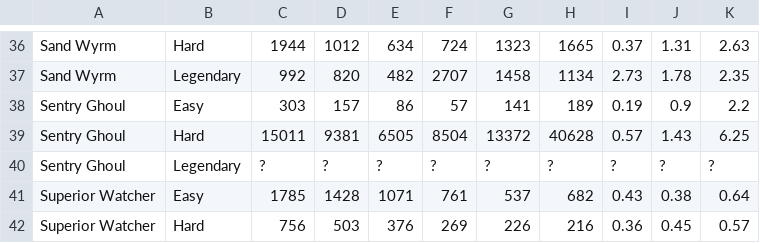
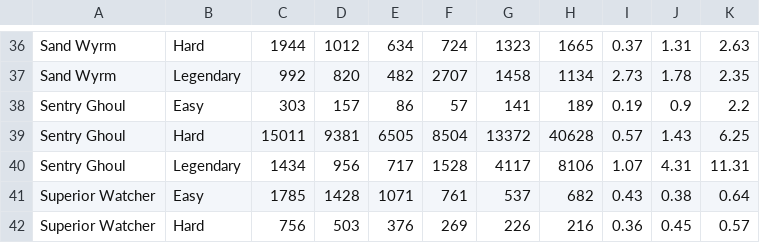
Before and after one commit to Matrix4348/Dragons-of-the-Void---Raid-Loot-Tiers, a CSV file: community-gathered data/Average Stat Point Notes.csv, drawn as a sheet; only a part is shown, gaps mark what is left out; removed rows and columns are numbered as before the commit, all else as after; the diff names each change by its address in the sheet, - before the commit and + after, or states it on an @@ line.

Commit message:
Update Average Stat Point Notes.csv

```diff
--- a/community-gathered data/Average Stat Point Notes.csv
+++ b/community-gathered data/Average Stat Point Notes.csv
-row 40: Sentry Ghoul | Legendary | ? | ? | ? | ? | ? | ? | ? | ? | ?
+row 40: Sentry Ghoul | Legendary | 1434 | 956 | 717 | 1528 | 4117 | 8106 | 1.07 | 4.31 | 11.31
```
